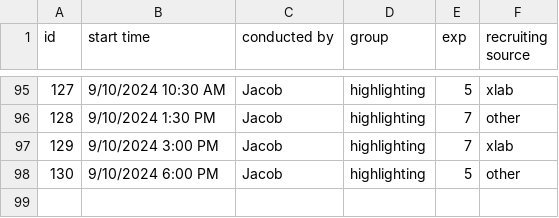
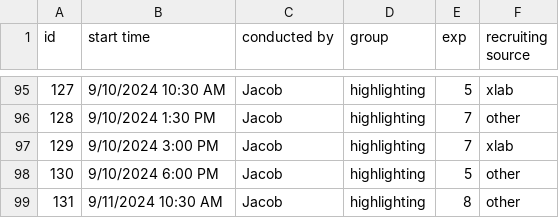
Before and after one commit to jcbym/translations-vlhcc26, a CSV file: participants.csv, drawn as a sheet; only a part is shown, gaps mark what is left out.

```diff
--- a/participants.csv
+++ b/participants.csv
@@ -98 +98,2 @@ id,start time,conducted by,group,exp,recruiting source
 130,9/10/2024 6:00 PM,Jacob,highlighting,5,other
+131,9/11/2024 10:30 AM,Jacob,highlighting,8,other
```
Also changed, not shown: 2 other files.
